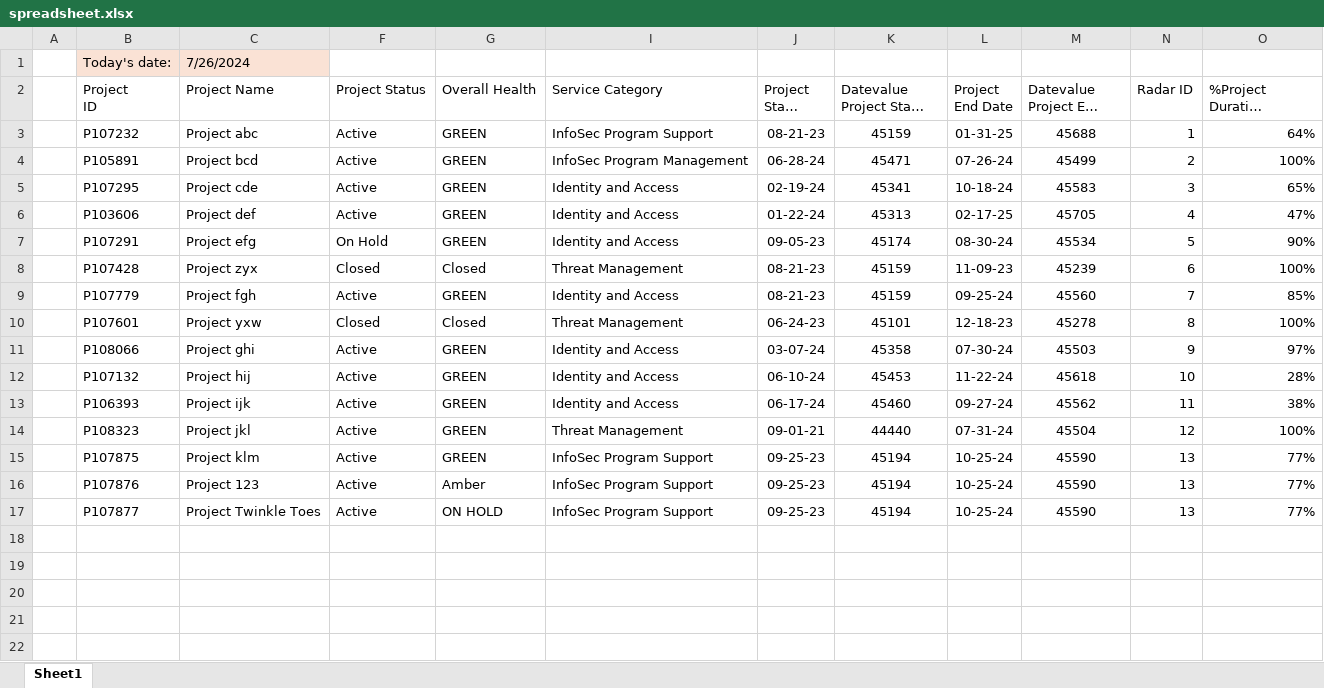
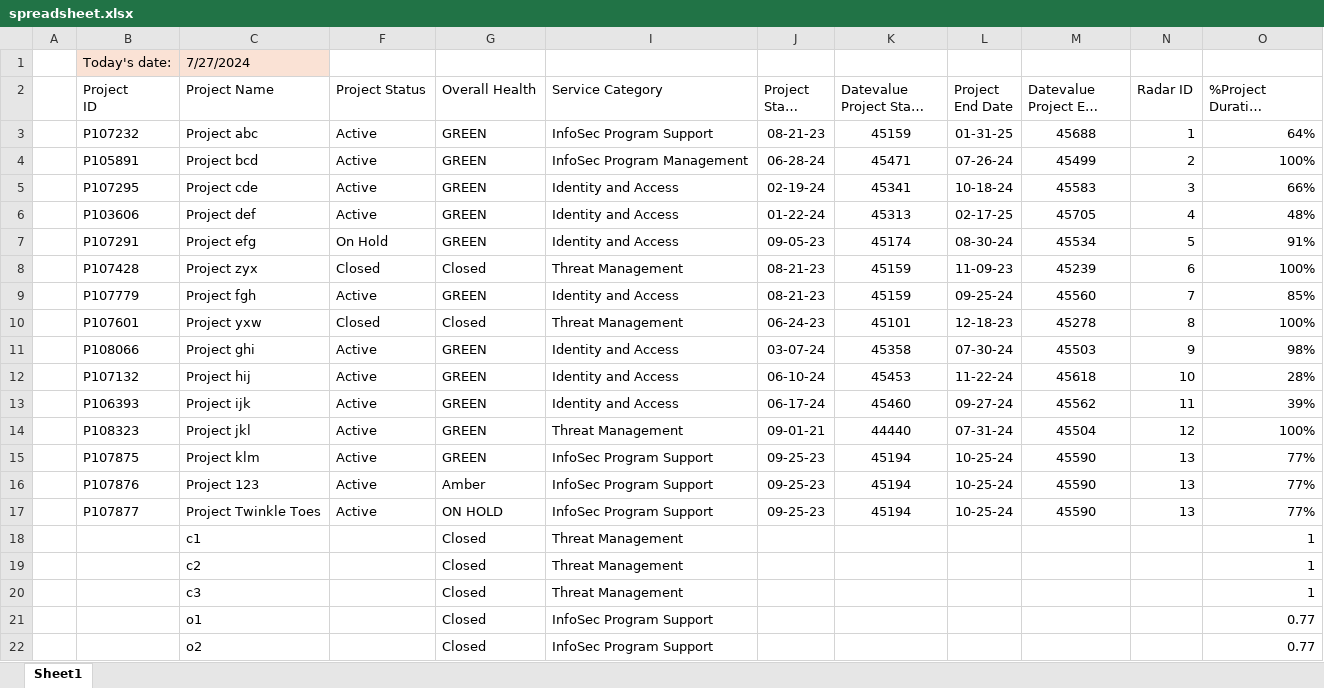
Before and after one commit to lukesj07/ey-project-graph, an Excel workbook: spreadsheet.xlsx, sheet Sheet1, drawn as a sheet; long unchanged cells end in …; values as stored, in another font and other column widths than the file's, no borders; charts and pictures and conditional formats and table styles not drawn; the diff names each change by its address in the sheet, - before the commit and + after, or states it on an @@ line.

Commit message:
started revamp of calculate_positions

```diff
--- a/spreadsheet.xlsx (sheet Sheet1)
+++ b/spreadsheet.xlsx (sheet Sheet1)
-C1 (Project Name): 7/26/2024
+C1 (Project Name): 7/27/2024
-O5 (%Project Duration Completed2): 65%
+O5 (%Project Duration Completed2): 66%
-O6 (%Project Duration Completed2): 47%
+O6 (%Project Duration Completed2): 48%
-O7 (%Project Duration Completed2): 90%
+O7 (%Project Duration Completed2): 91%
-O11 (%Project Duration Completed2): 97%
+O11 (%Project Duration Completed2): 98%
-O13 (%Project Duration Completed2): 38%
+O13 (%Project Duration Completed2): 39%
+row 18:  |  | c1 |  | Closed | Threat Management |  |  |  |  |  | 1
+row 19:  |  | c2 |  | Closed | Threat Management |  |  |  |  |  | 1
+row 20:  |  | c3 |  | Closed | Threat Management |  |  |  |  |  | 1
+row 21:  |  | o1 |  | Closed | InfoSec Program Support |  |  |  |  |  | 0.77
+row 22:  |  | o2 |  | Closed | InfoSec Program Support |  |  |  |  |  | 0.77
```
Also changed, not shown: test.xlsx, 2 other files.
